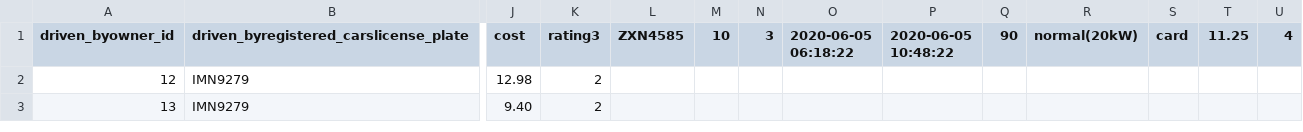
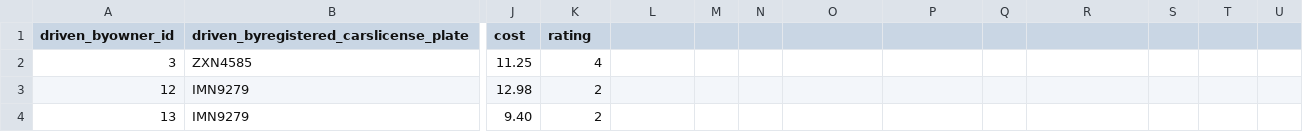
Before and after one commit to ChristosHadjichristofi/soft-eng-3, a CSV file: back-end/data/sessions.csv, drawn as a sheet; only a part is shown, gaps mark what is left out; rows hold the shown columns only; the diff names each change by its address in the sheet, - before the commit and + after, or states it on an @@ line.

Commit message:
Fix sessions.csv

```diff
--- a/back-end/data/sessions.csv
+++ b/back-end/data/sessions.csv
-K1: rating3
+K1: rating
-L1: ZXN4585
+L1: (empty)
-M1: 10
+M1: (empty)
-N1: 3
+N1: (empty)
-O1: 2020-06-05 06:18:22
+O1: (empty)
-P1: 2020-06-05 10:48:22
+P1: (empty)
-Q1: 90
+Q1: (empty)
-R1: normal(20kW)
+R1: (empty)
-S1: card
+S1: (empty)
-T1: 11.25
+T1: (empty)
-U1: 4
+U1: (empty)
+row 2: 3 | ZXN4585 | 11.25 | 4
```
Also changed, not shown: 2 other files.
